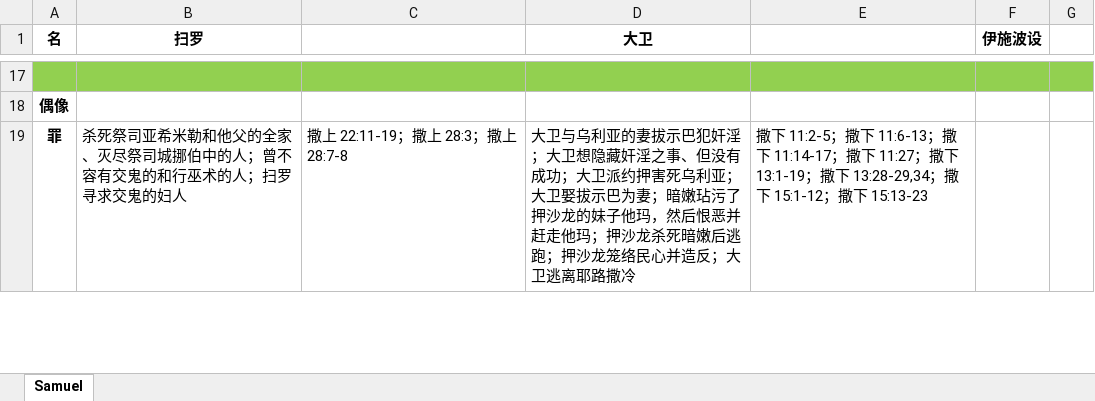
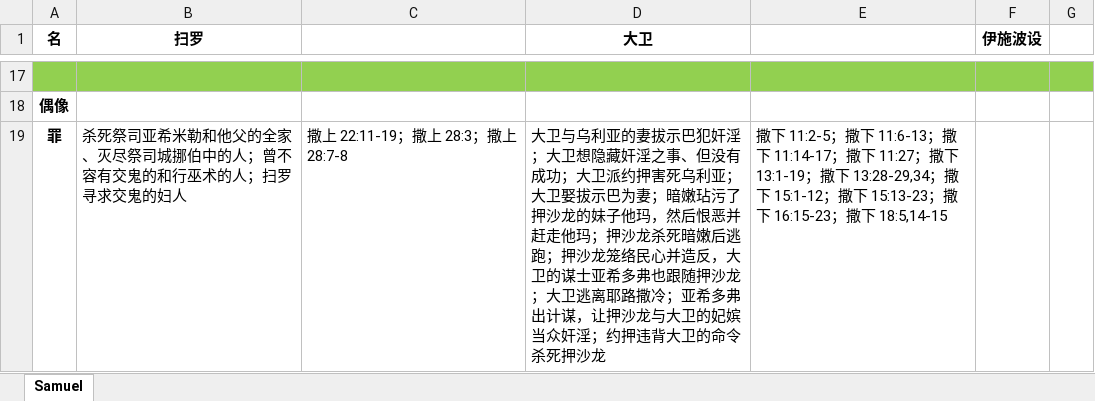
Before and after one commit to syuoni/bethlehem, an Excel workbook: Samuel-Kings-Chronicles-notes/Samuel.xlsx, sheet Samuel, drawn as a sheet; only a part is shown, gaps mark what is left out; values as stored, in another font and other column widths than the file's, no borders; the diff covers the shown part only; the diff names each change by its address in the sheet, - before the commit and + after, or states it on an @@ line.

Commit message:
Update Samuel.xlsx

```diff
--- a/Samuel-Kings-Chronicles-notes/Samuel.xlsx (sheet Samuel)
+++ b/Samuel-Kings-Chronicles-notes/Samuel.xlsx (sheet Samuel)
-D19 (大卫): …心并造反；大卫逃离耶路撒冷
+D19 (大卫): …心并造反，大卫的谋士亚希多弗也跟随押沙龙；大卫逃离耶路撒冷；亚希多弗出计谋，让押沙龙与大卫的妃嫔当众奸淫；约押违背大卫的命令杀死押沙龙
-E19: …撒下 15:13-23
+E19: …撒下 15:13-23；撒下 16:15-23；撒下 18:5,14-15
```
Also changed, not shown: 2 edited cells elsewhere in this sheet.
